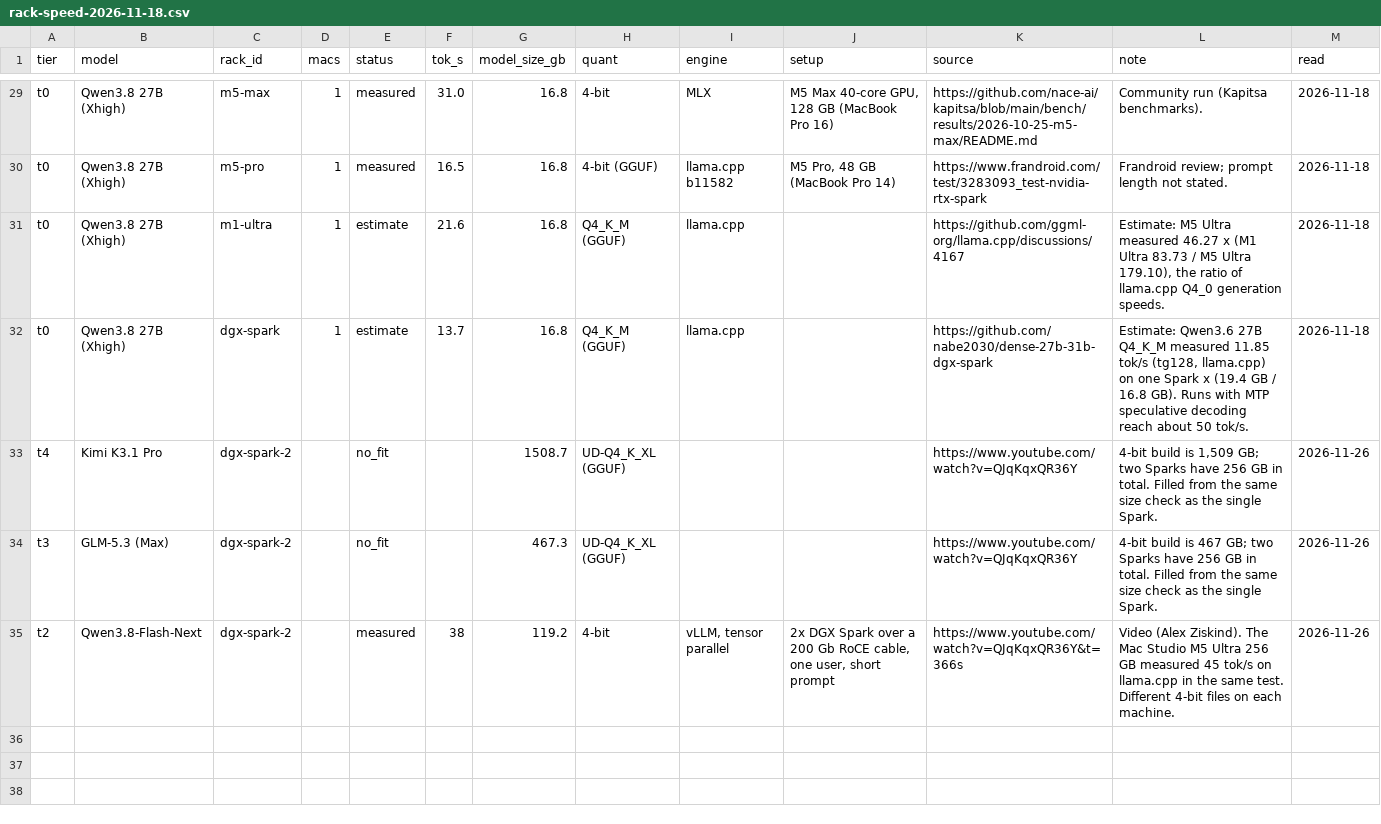
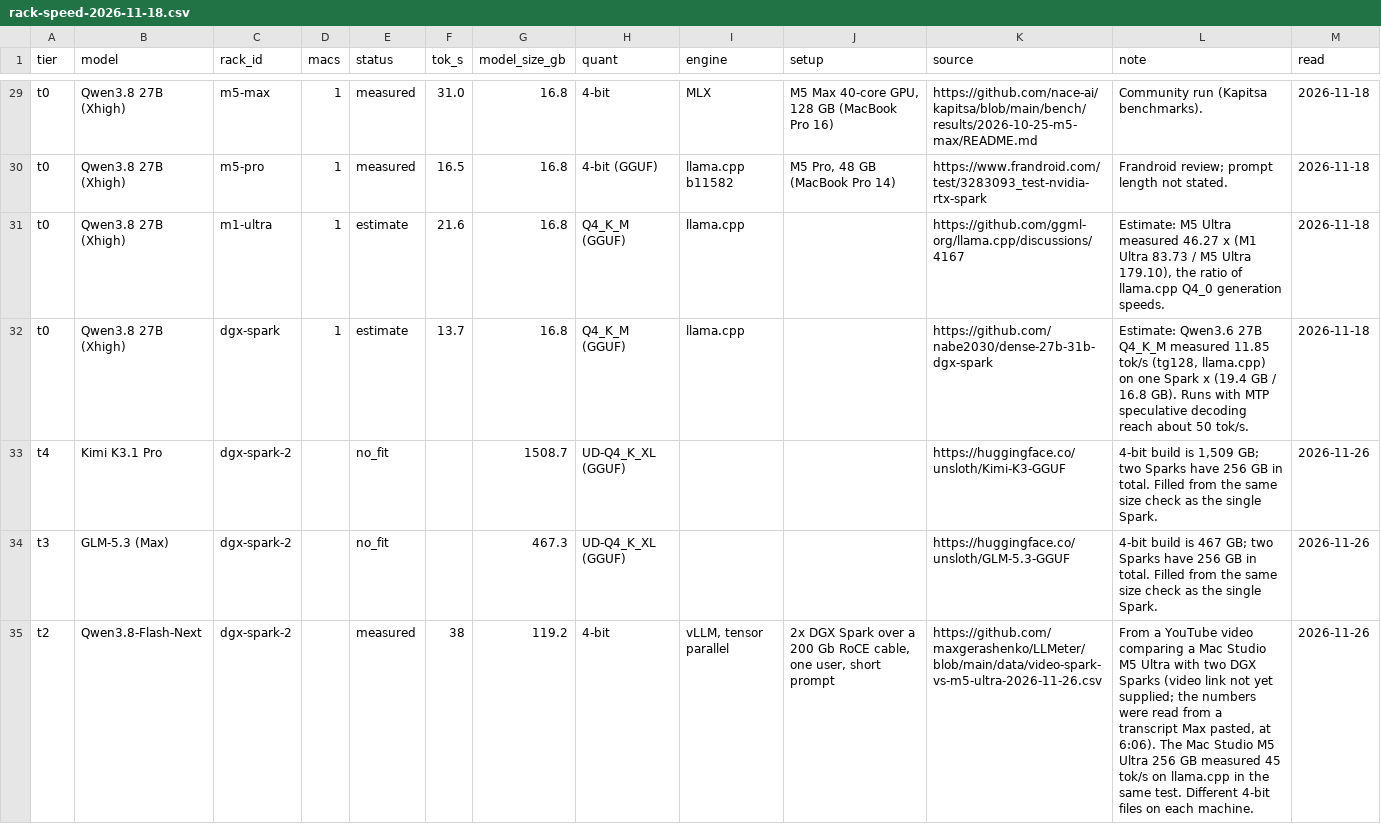
Before and after one commit to maxgerashenko/LLMeter, a CSV file: data/rack-speed-2026-11-18.csv, drawn as a sheet; only a part is shown, gaps mark what is left out; the diff covers the shown part only.

Commit message:
Add 4-Spark cluster data; fix source of the two-Spark data

```diff
--- a/data/rack-speed-2026-11-18.csv
+++ b/data/rack-speed-2026-11-18.csv
@@ -32,4 +32,4 @@ t0,Qwen3.8 27B (Xhigh),m1-ultra,1,estimate,21.6,16.8,Q4_K_M (GGUF),llama.cpp,,ht
 t0,Qwen3.8 27B (Xhigh),dgx-spark,1,estimate,13.7,16.8,Q4_K_M (GGUF),llama.cpp,,https://github.com/nabe2030/dense-27b-31b-dgx-spark,"Estimate: Qwen3.6 27B Q4_K_M measured 11.85 tok/s (tg128, llama.cpp) on one Spark x (19.4 GB / 16.8 GB). Runs with MTP speculative decoding reach about 50 tok/s.",2026-11-18
-t4,Kimi K3.1 Pro,dgx-spark-2,,no_fit,,1508.7,UD-Q4_K_XL (GGUF),,,https://www.youtube.com/watch?v=QJqKqxQR36Y,"4-bit build is 1,509 GB; two Sparks have 256 GB in total. Filled from the same size check as the single Spark.",2026-11-26
-t3,GLM-5.3 (Max),dgx-spark-2,,no_fit,,467.3,UD-Q4_K_XL (GGUF),,,https://www.youtube.com/watch?v=QJqKqxQR36Y,4-bit build is 467 GB; two Sparks have 256 GB in total. Filled from the same size check as the single Spark.,2026-11-26
-t2,Qwen3.8-Flash-Next,dgx-spark-2,,measured,38,119.2,4-bit,"vLLM, tensor parallel","2x DGX Spark over a 200 Gb RoCE cable, one user, short prompt",https://www.youtube.com/watch?v=QJqKqxQR36Y&t=366s,Video (Alex Ziskind). The Mac Studio M5 Ultra 256 GB measured 45 tok/s on llama.cpp in the same test. Different 4-bit files on each machine.,2026-11-26
+t4,Kimi K3.1 Pro,dgx-spark-2,,no_fit,,1508.7,UD-Q4_K_XL (GGUF),,,https://huggingface.co/unsloth/Kimi-K3-GGUF,"4-bit build is 1,509 GB; two Sparks have 256 GB in total. Filled from the same size check as the single Spark.",2026-11-26
+t3,GLM-5.3 (Max),dgx-spark-2,,no_fit,,467.3,UD-Q4_K_XL (GGUF),,,https://huggingface.co/unsloth/GLM-5.3-GGUF,4-bit build is 467 GB; two Sparks have 256 GB in total. Filled from the same size check as the single Spark.,2026-11-26
+t2,Qwen3.8-Flash-Next,dgx-spark-2,,measured,38,119.2,4-bit,"vLLM, tensor parallel","2x DGX Spark over a 200 Gb RoCE cable, one user, short prompt",https://github.com/maxgerashenko/LLMeter/blob/main/data/video-spark-vs-m5-ultra-2026-11-26.csv,"From a YouTube video comparing a Mac Studio M5 Ultra with two DGX Sparks (video link not yet supplied; the numbers were read from a transcript Max pasted, at 6:06). The Mac Studio M5 Ultra 256 GB measured 45 tok/s on llama.cpp in the same test. Different 4-bit files on each machine.",2026-11-26
```
Also changed, not shown: 2 added rows elsewhere in this file, data/racks-2026-11-18.csv, data/video-spark-vs-m5-ultra-2026-11-26.csv, 6 other files.
